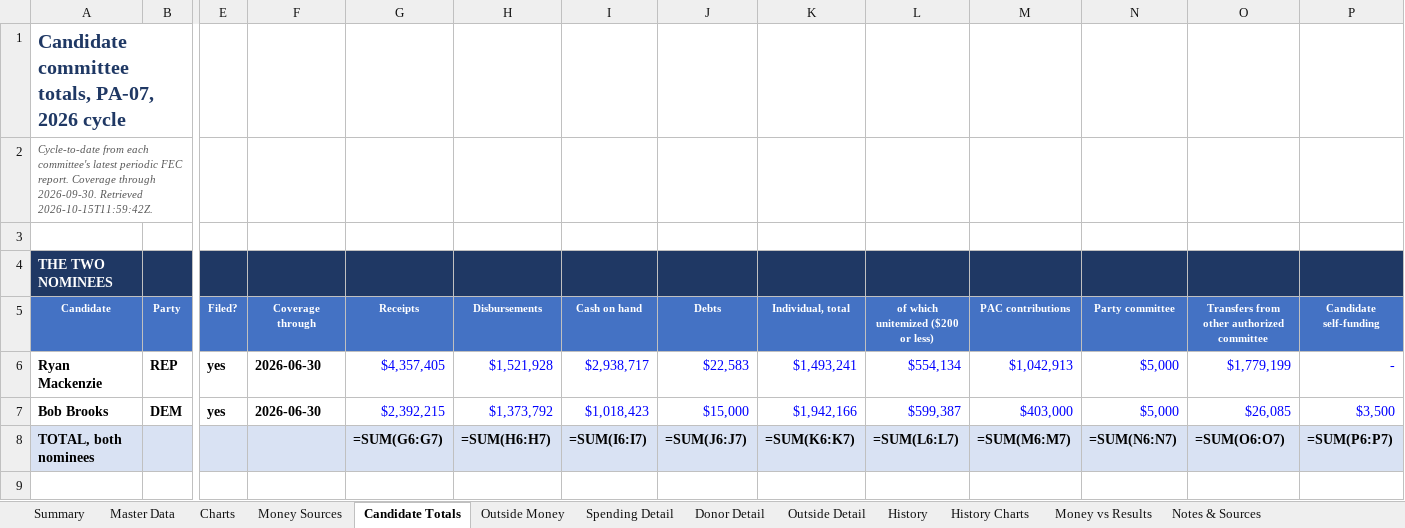
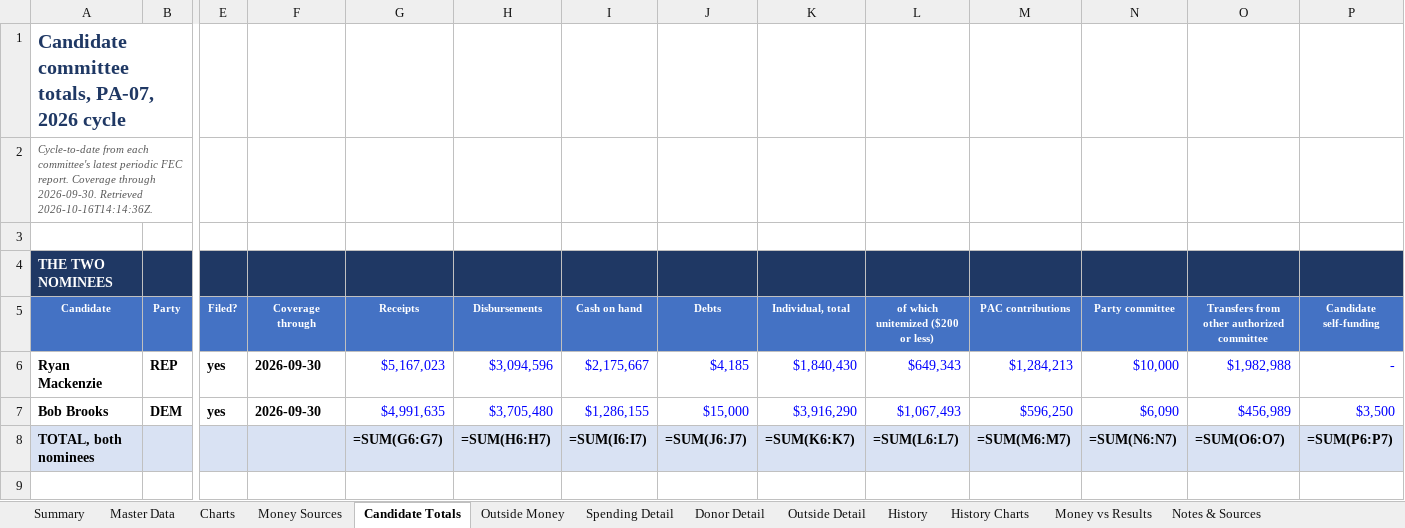
Before and after one commit to weinsteincharles27-del/pa07-finance, an Excel workbook: site/PA07_Campaign_Finance.xlsx, sheet Candidate Totals, drawn as a sheet; only a part is shown, gaps mark what is left out; values as stored, in another font and other column widths than the file's, no borders; formulas without a stored value are shown as written; the diff names each change by its address in the sheet, - before the commit and + after, or states it on an @@ line.

```diff
--- a/site/PA07_Campaign_Finance.xlsx (sheet Candidate Totals)
+++ b/site/PA07_Campaign_Finance.xlsx (sheet Candidate Totals)
-A2 (Candidate): …2026-09-30. Retrieved 2026-10-15T11:59:42Z.
+A2 (Candidate): …2026-09-30. Retrieved 2026-10-16T14:14:36Z.
-F6:F7 (Coverage through): 2026-06-30
+F6:F7 (Coverage through): 2026-09-30
-G6 (Receipts): $4,357,405
+G6 (Receipts): $5,167,023
-H6 (Disbursements): $1,521,928
+H6 (Disbursements): $3,094,596
-I6 (Cash on hand): $2,938,717
+I6 (Cash on hand): $2,175,667
-J6 (Debts): $22,583
+J6 (Debts): $4,185
-K6 (Individual, total): $1,493,241
+K6 (Individual, total): $1,840,430
-L6: $554,134
+L6: $649,343
-M6 (PAC contributions): $1,042,913
+M6 (PAC contributions): $1,284,213
-N6 (Party committee): $5,000
+N6 (Party committee): $10,000
-O6: $1,779,199
+O6: $1,982,988
-G7 (Receipts): $2,392,215
+G7 (Receipts): $4,991,635
-H7 (Disbursements): $1,373,792
+H7 (Disbursements): $3,705,480
-I7 (Cash on hand): $1,018,423
+I7 (Cash on hand): $1,286,155
-K7 (Individual, total): $1,942,166
+K7 (Individual, total): $3,916,290
-L7: $599,387
+L7: $1,067,493
-M7 (PAC contributions): $403,000
+M7 (PAC contributions): $596,250
-N7 (Party committee): $5,000
+N7 (Party committee): $6,090
-O7: $26,085
+O7: $456,989
```
Also changed, not shown: sheet Master Data, sheet Notes & Sources, sheet Summary, 4 other files.
